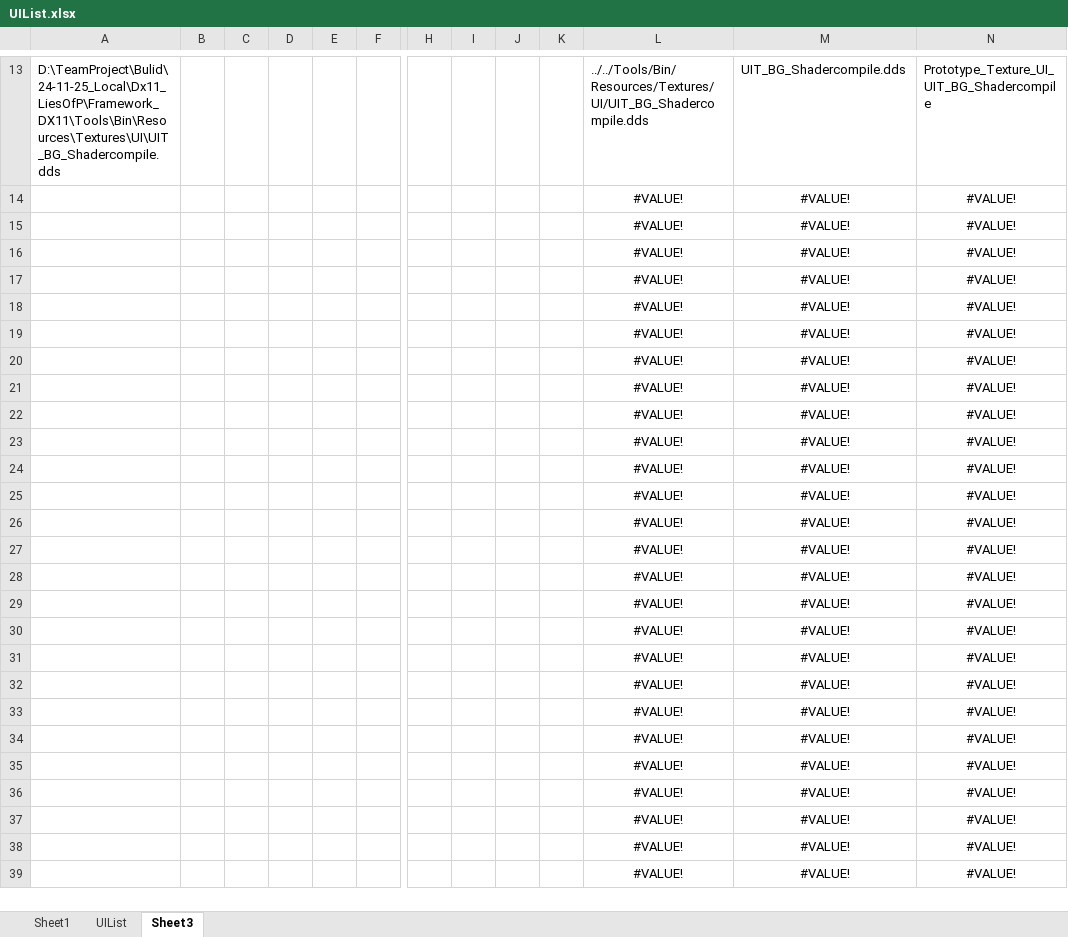
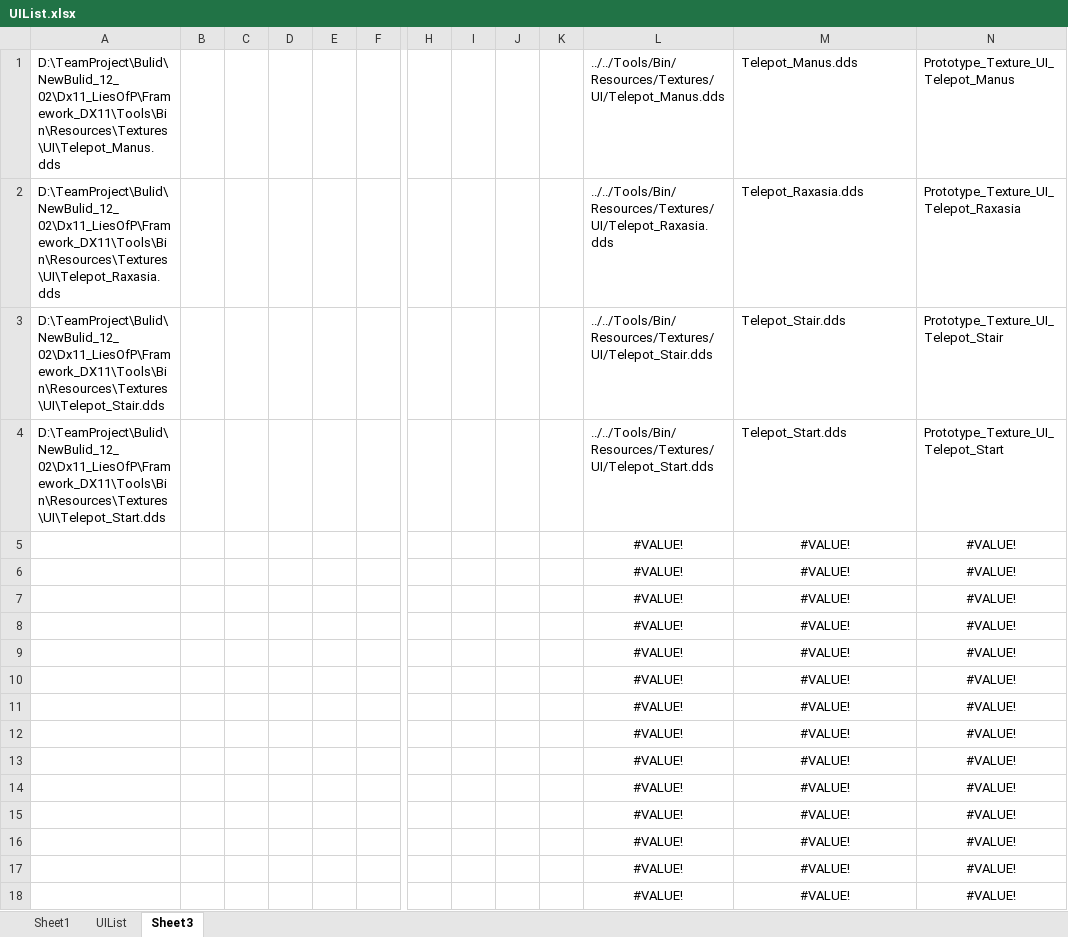
Before and after one commit to rlatjddyd92/Dx11_LiesOfP, an Excel workbook: Framework_DX11/Client/Bin/Resources/Textures/UI/UIList.xlsx, sheet Sheet3, drawn as a sheet; only a part is shown, gaps mark what is left out; the shorter side is filled out with more unchanged rows; values as stored, in another font and other column widths than the file's, no borders; addresses are those after the commit; rows hold the shown columns only; the diff covers the shown part only; the diff names each change by its address in the sheet, - before the commit and + after, or states it on an @@ line.

```diff
--- a/Framework_DX11/Client/Bin/Resources/Textures/UI/UIList.xlsx (sheet Sheet3)
+++ b/Framework_DX11/Client/Bin/Resources/Textures/UI/UIList.xlsx (sheet Sheet3)
+row 1: D:\TeamProject\Bulid\NewBulid_12_02\Dx11_LiesOfP\Framework_DX11\Tools\Bin\Resources\Textures\UI\Telepot_Manus.dds |  |  |  |  |  |  |  |  |  | ../../Tools/Bin/Resources/Textures/UI/Telepot_Manus.dds | Telepot_Manus.dds | Prototype_Texture_UI_Telepot_Manus
+row 2: D:\TeamProject\Bulid\NewBulid_12_02\Dx11_LiesOfP\Framework_DX11\Tools\Bin\Resources\Textures\UI\Telepot_Raxasia.dds |  |  |  |  |  |  |  |  |  | ../../Tools/Bin/Resources/Textures/UI/Telepot_Raxasia.dds | Telepot_Raxasia.dds | Prototype_Texture_UI_Telepot_Raxasia
-A3: D:\TeamProject\Bulid\24-11-25_Local\Dx11_LiesOfP\Framework_DX11\Tools\Bin\Resources\Textures\UI\UIT_BG_Shadercompile.dds
+A3: D:\TeamProject\Bulid\NewBulid_12_02\Dx11_LiesOfP\Framework_DX11\Tools\Bin\Resources\Textures\UI\Telepot_Stair.dds
-L3: ../../Tools/Bin/Resources/Textures/UI/UIT_BG_Shadercompile.dds
+L3: ../../Tools/Bin/Resources/Textures/UI/Telepot_Stair.dds
-M3: UIT_BG_Shadercompile.dds
+M3: Telepot_Stair.dds
-N3: Prototype_Texture_UI_UIT_BG_Shadercompile
+N3: Prototype_Texture_UI_Telepot_Stair
+row 4: D:\TeamProject\Bulid\NewBulid_12_02\Dx11_LiesOfP\Framework_DX11\Tools\Bin\Resources\Textures\UI\Telepot_Start.dds |  |  |  |  |  |  |  |  |  | ../../Tools/Bin/Resources/Textures/UI/Telepot_Start.dds | Telepot_Start.dds | Prototype_Texture_UI_Telepot_Start
+row 5:  |  |  |  |  |  |  |  |  |  | #VALUE! | #VALUE! | #VALUE!
+row 6:  |  |  |  |  |  |  |  |  |  | #VALUE! | #VALUE! | #VALUE!
+row 7:  |  |  |  |  |  |  |  |  |  | #VALUE! | #VALUE! | #VALUE!
+row 8:  |  |  |  |  |  |  |  |  |  | #VALUE! | #VALUE! | #VALUE!
+row 9:  |  |  |  |  |  |  |  |  |  | #VALUE! | #VALUE! | #VALUE!
+row 10:  |  |  |  |  |  |  |  |  |  | #VALUE! | #VALUE! | #VALUE!
+row 11:  |  |  |  |  |  |  |  |  |  | #VALUE! | #VALUE! | #VALUE!
+row 12:  |  |  |  |  |  |  |  |  |  | #VALUE! | #VALUE! | #VALUE!
+row 13:  |  |  |  |  |  |  |  |  |  | #VALUE! | #VALUE! | #VALUE!
```
Also changed, not shown: 12 removed rows elsewhere in this sheet, sheet Sheet1, sheet UIList, Framework_DX11/Client/Bin/DataFiles/Shop_Info.xlsx, Framework_DX11/Tools/Bin/DataFiles/UIPartSpec.xlsx, 22 other files.
